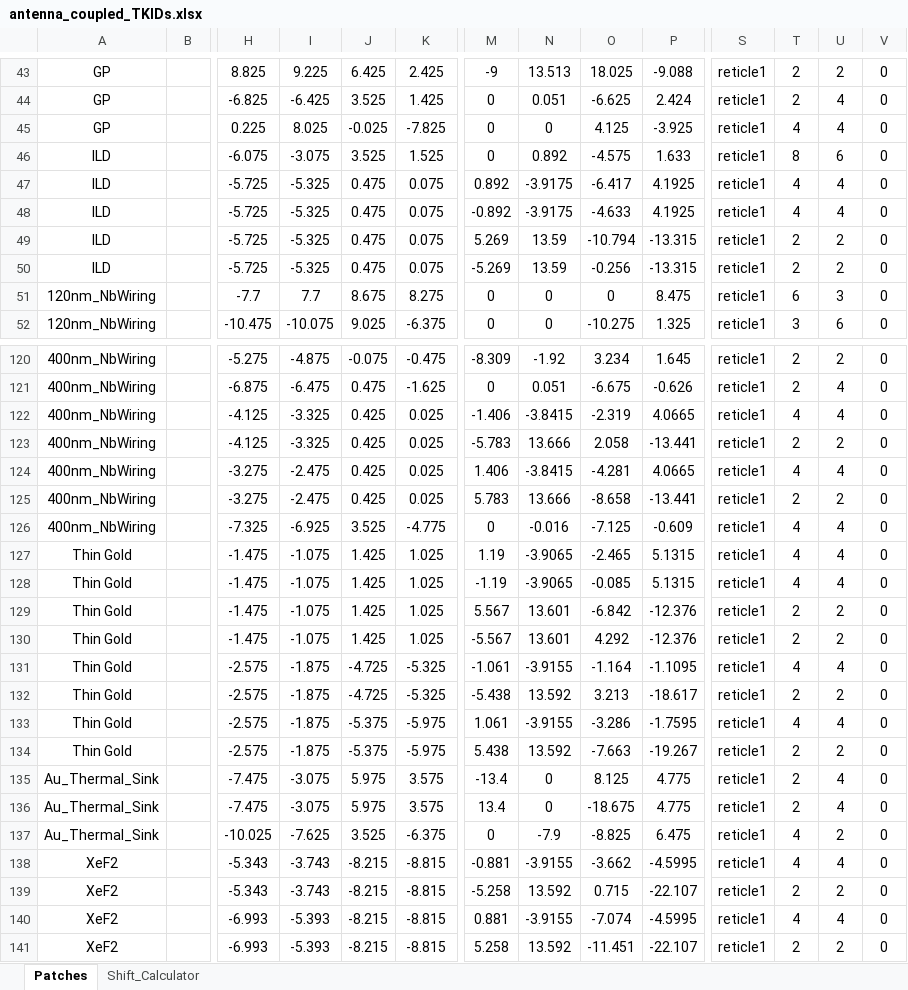
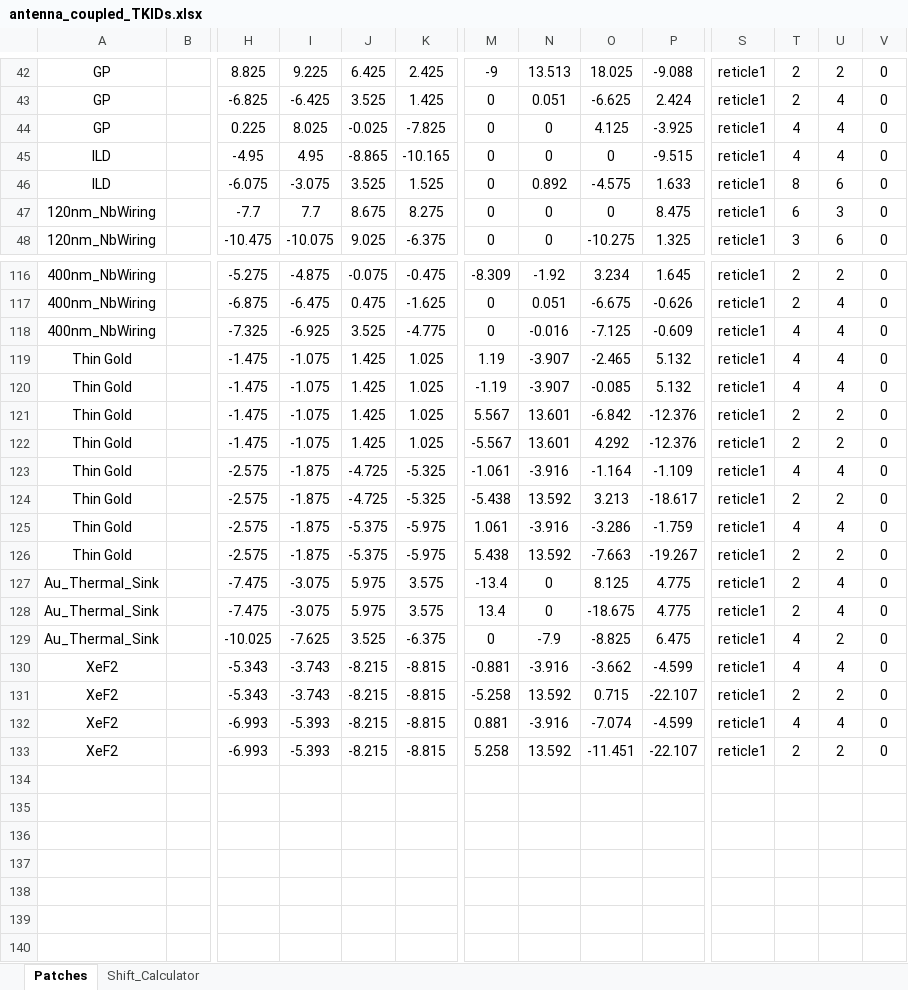
Before and after one commit to WanduiAlbert/ResoBolo, an Excel workbook: masks/code/antenna_coupled_TKIDs.xlsx, sheet Patches, drawn as a sheet; only a part is shown, gaps mark what is left out; values as stored, in another font and other column widths than the file's, no borders; removed rows and columns are numbered as before the commit, all else as after; rows hold the shown columns only; the diff covers the shown part only; the diff names each change by its address in the sheet, - before the commit and + after, or states it on an @@ line.

Commit message:
sonnet sims + changes to the optical mask

```diff
--- a/masks/code/antenna_coupled_TKIDs.xlsx (sheet Patches)
+++ b/masks/code/antenna_coupled_TKIDs.xlsx (sheet Patches)
+row 45: ILD |  | -4.95 | 4.95 | -8.865 | -10.165 | 0 | 0 | 0 | -9.515 | reticle1 | 4 | 4 | 0
-row 47: ILD |  | -5.725 | -5.325 | 0.475 | 0.075 | 0.892 | -3.9175 | -6.417 | 4.1925 | reticle1 | 4 | 4 | 0
-row 48: ILD |  | -5.725 | -5.325 | 0.475 | 0.075 | -0.892 | -3.9175 | -4.633 | 4.1925 | reticle1 | 4 | 4 | 0
-row 49: ILD |  | -5.725 | -5.325 | 0.475 | 0.075 | 5.269 | 13.59 | -10.794 | -13.315 | reticle1 | 2 | 2 | 0
-row 50: ILD |  | -5.725 | -5.325 | 0.475 | 0.075 | -5.269 | 13.59 | -0.256 | -13.315 | reticle1 | 2 | 2 | 0
-row 122: 400nm_NbWiring |  | -4.125 | -3.325 | 0.425 | 0.025 | -1.406 | -3.8415 | -2.319 | 4.0665 | reticle1 | 4 | 4 | 0
-row 123: 400nm_NbWiring |  | -4.125 | -3.325 | 0.425 | 0.025 | -5.783 | 13.666 | 2.058 | -13.441 | reticle1 | 2 | 2 | 0
-row 124: 400nm_NbWiring |  | -3.275 | -2.475 | 0.425 | 0.025 | 1.406 | -3.8415 | -4.281 | 4.0665 | reticle1 | 4 | 4 | 0
-row 125: 400nm_NbWiring |  | -3.275 | -2.475 | 0.425 | 0.025 | 5.783 | 13.666 | -8.658 | -13.441 | reticle1 | 2 | 2 | 0
-N119:N120: -3.9065
+N119:N120: -3.907
-P119:P120: 5.1315
+P119:P120: 5.132
-N123: -3.9155
+N123: -3.916
-P123: -1.1095
+P123: -1.109
-N125: -3.9155
+N125: -3.916
-P125: -1.7595
+P125: -1.759
-N130: -3.9155
+N130: -3.916
-P130: -4.5995
+P130: -4.599
-N132: -3.9155
+N132: -3.916
-P132: -4.5995
+P132: -4.599
```
Also changed, not shown: 1 removed row and 44 edited cells elsewhere in this sheet, sheet Shift_Calculator, 12 other files.
